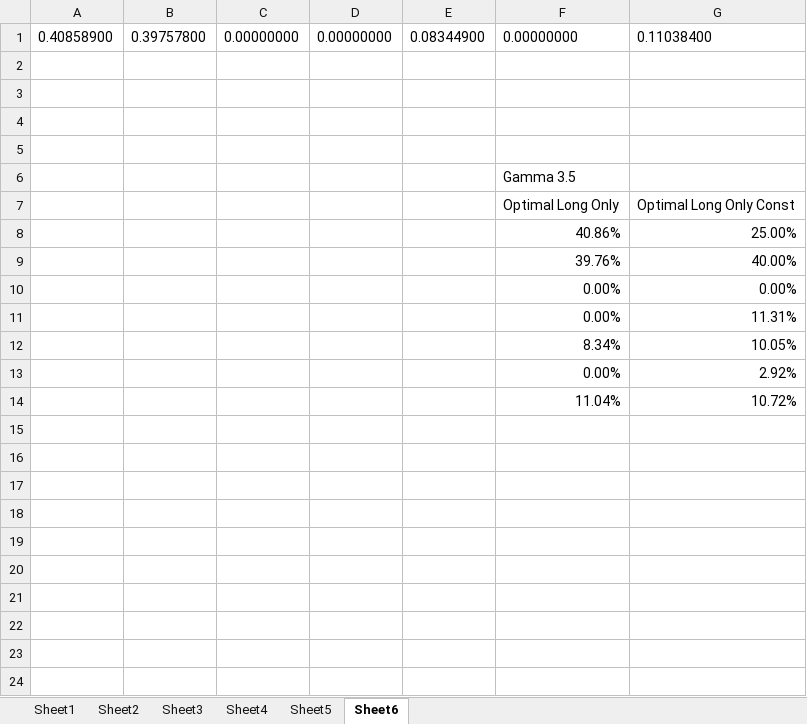
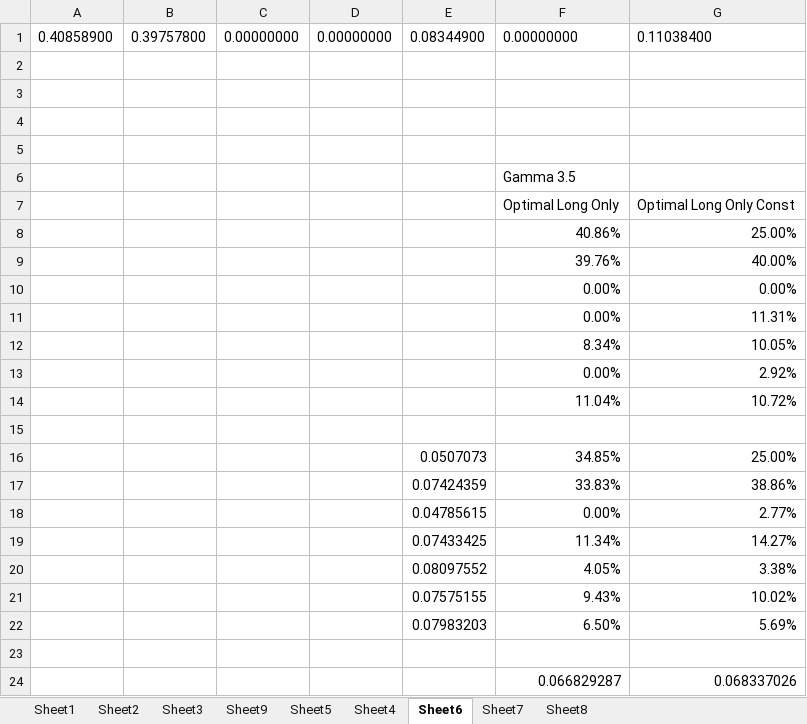
Before and after one commit to dxcv/ChinaPacific, an Excel workbook: CPIC_ppt_HP Edits.xlsx, sheet Sheet6, drawn as a sheet; values as stored, in another font and other column widths than the file's, no borders; the diff names each change by its address in the sheet, - before the commit and + after, or states it on an @@ line.

```diff
--- a/CPIC_ppt_HP Edits.xlsx (sheet Sheet6)
+++ b/CPIC_ppt_HP Edits.xlsx (sheet Sheet6)
+sheet tab: Sheet9
+sheet tab: Sheet7
+sheet tab: Sheet8
@@ sheet tab order changed: Sheet1 | Sheet2 | Sheet3 | Sheet9 | Sheet5 | Sheet4 | Sheet6 | Sheet7 | Sheet8 @@
+row 15: (empty)
+row 16:  |  |  |  | 0.0507073 | 34.85% | 25.00%
+row 17:  |  |  |  | 0.07424359 | 33.83% | 38.86%
+row 18:  |  |  |  | 0.04785615 | 0.00% | 2.77%
+row 19:  |  |  |  | 0.07433425 | 11.34% | 14.27%
+row 20:  |  |  |  | 0.08097552 | 4.05% | 3.38%
+row 21:  |  |  |  | 0.07575155 | 9.43% | 10.02%
+row 22:  |  |  |  | 0.07983203 | 6.50% | 5.69%
+row 23: (empty)
+row 24:  |  |  |  |  | 0.066829287 | 0.068337026
```
Also changed, not shown: sheet Sheet4, sheet Sheet3, sheet Sheet1, charts or pictures, Data/cipc data.xlsx, 7 other files.
